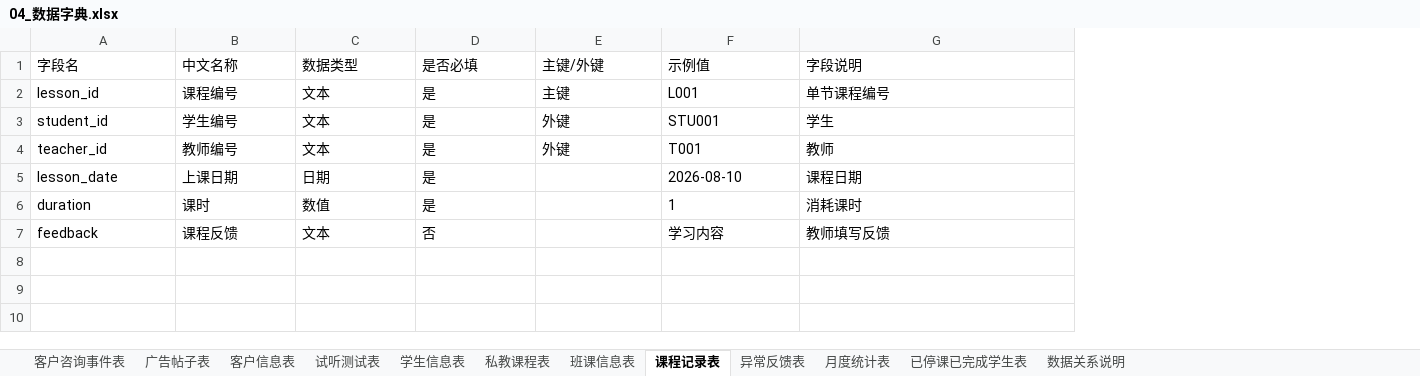
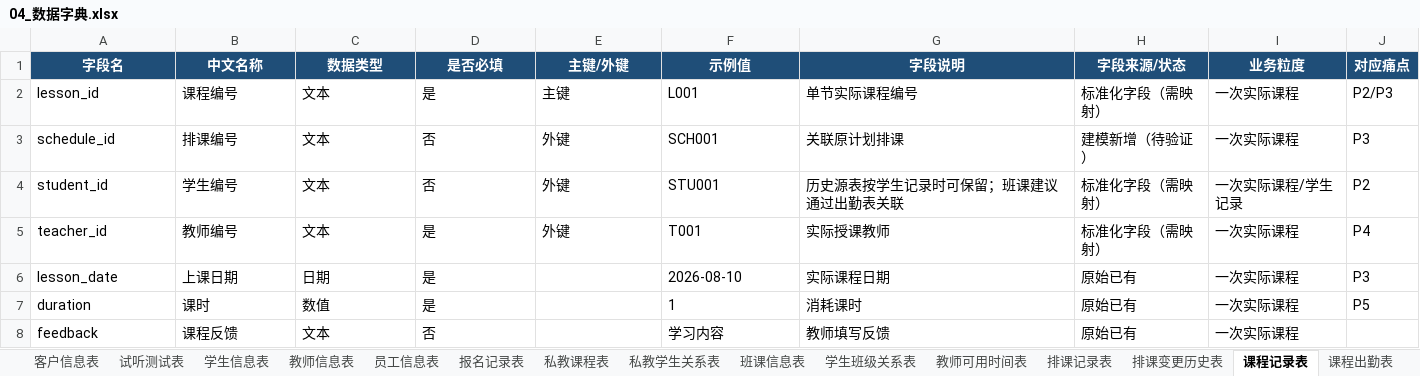
Before and after one commit to cyy1916/Education-Operations-Analytics, an Excel workbook: docs/04_数据字典.xlsx, sheet 课程记录表, drawn as a sheet; values as stored, in another font and other column widths than the file's, no borders; addresses are those after the commit; the diff names each change by its address in the sheet, - before the commit and + after, or states it on an @@ line.

```diff
--- a/docs/04_数据字典.xlsx (sheet 课程记录表)
+++ b/docs/04_数据字典.xlsx (sheet 课程记录表)
+sheet tab: 教师信息表
+sheet tab: 员工信息表
+sheet tab: 报名记录表
+sheet tab: 私教学生关系表
+sheet tab: 学生班级关系表
+sheet tab: 教师可用时间表
+sheet tab: 排课记录表
+sheet tab: 排课变更历史表
+sheet tab: 课程出勤表
+column H (字段来源/状态), row 2: 标准化字段（需映射）; rows 4-8: 标准化字段（需映射） | 标准化字段（需映射） | 原始已有 | 原始已有 | 原始已有
+column I (业务粒度), row 2: 一次实际课程; rows 4-8: 一次实际课程/学生记录 | 一次实际课程 | 一次实际课程 | 一次实际课程 | 一次实际课程
+column J (对应痛点), row 2: P2/P3; rows 4-7: P2 | P4 | P3 | P5
@@ A1:G1 fill: none → #1F4E78, bold: off → on, text colour: black → #FFFFFF, alignment: left → center @@
-G2 (字段说明): 单节课程编号
+G2 (字段说明): 单节实际课程编号
+row 3: schedule_id | 排课编号 | 文本 | 否 | 外键 | SCH001 | 关联原计划排课 | 建模新增（待验证） | 一次实际课程 | P3
-D4 (是否必填): 是
+D4 (是否必填): 否
-G4 (字段说明): 学生
+G4 (字段说明): 历史源表按学生记录时可保留；班课建议通过出勤表关联
-G5 (字段说明): 教师
+G5 (字段说明): 实际授课教师
-G6 (字段说明): 课程日期
+G6 (字段说明): 实际课程日期
```
Also changed, not shown: sheet 数据关系说明, sheet 试听测试表, sheet 私教课程表, sheet 班课信息表, sheet 月度统计表, sheet 异常反馈表, 5 more sheets, other sheet tabs, 1 other file.
